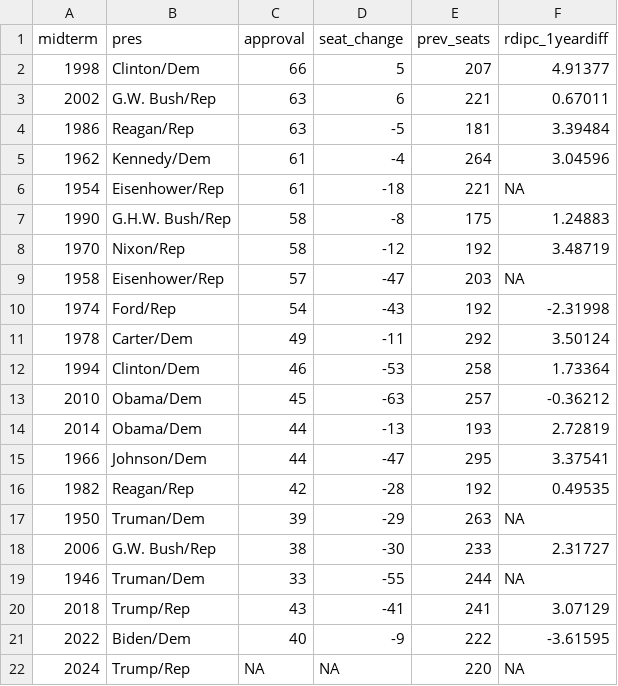
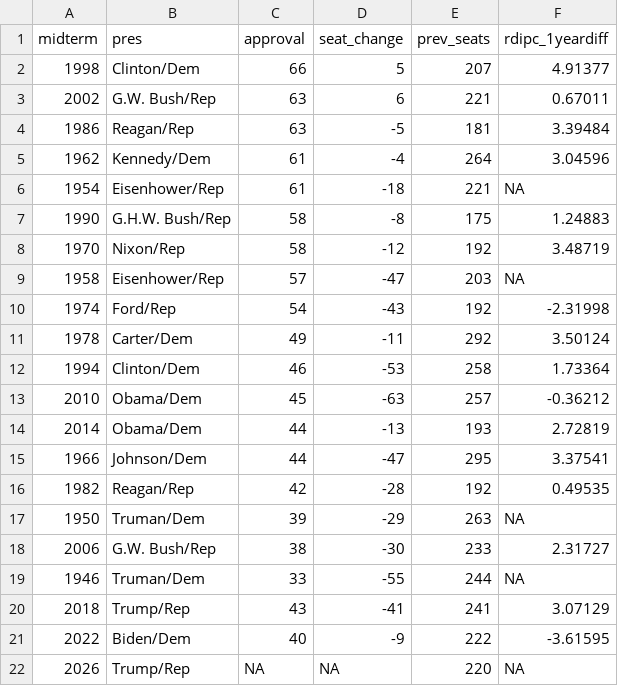
Before and after one commit to bowendc/pol200_labs, a CSV file: midterm_loss.csv, drawn as a sheet.

Commit message:
added prediction.ipynb and updated midterm data

```diff
--- a/midterm_loss.csv
+++ b/midterm_loss.csv
@@ -21,2 +21,2 @@ midterm,pres,approval,seat_change,prev_seats,rdipc_1yeardiff
 2022,Biden/Dem,40,-9,222,-3.61595
-2024,Trump/Rep,NA,NA,220,NA
+2026,Trump/Rep,NA,NA,220,NA
```
Also changed, not shown: 1 other file.
